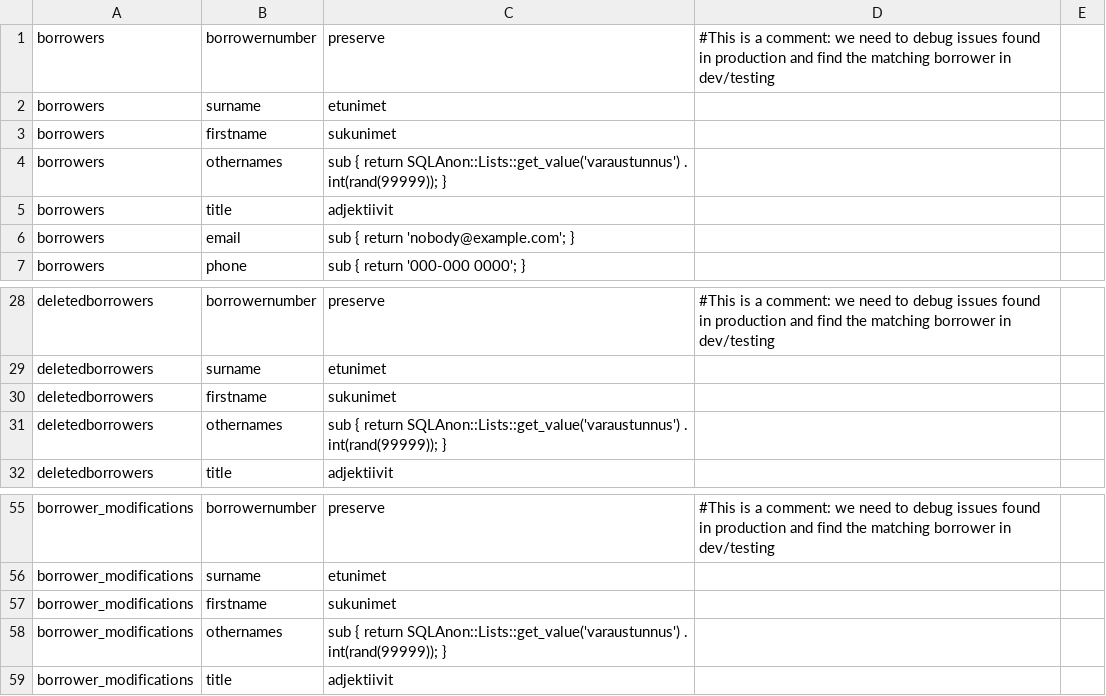
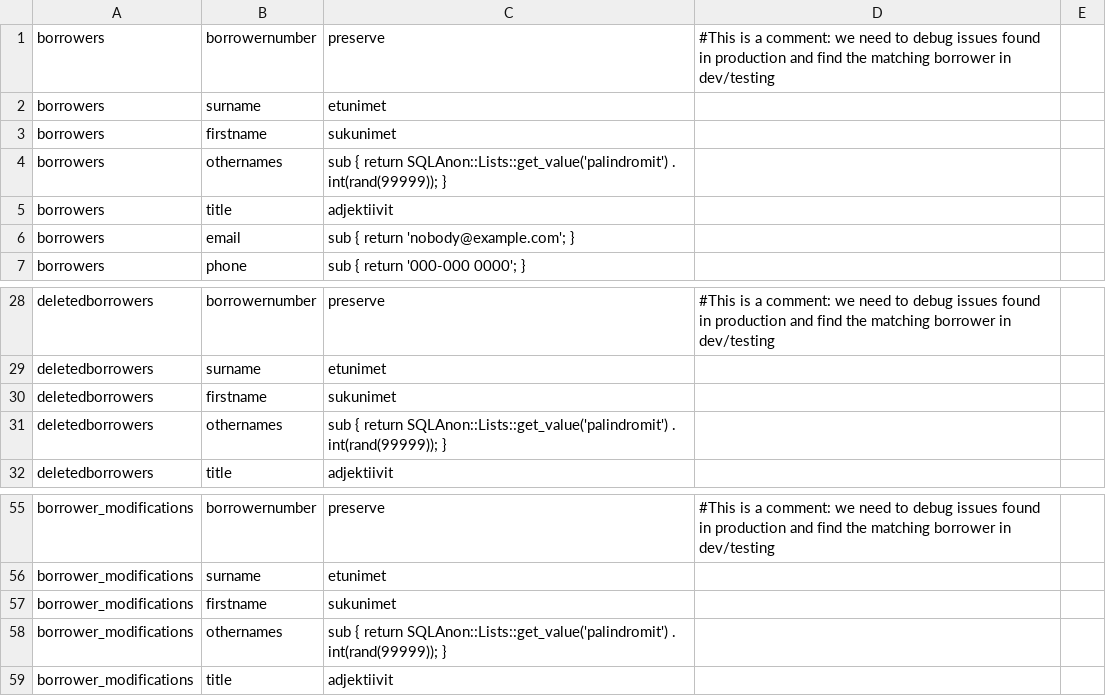
Before and after one commit to KohaSuomi/SQLAnonymizer, a CSV file: config/anonymizations.csv, drawn as a sheet; only a part is shown, gaps mark what is left out.

Commit message:
Added a huge list of Finnish palindromes to fix duplicates with othernames-column

```diff
--- a/config/anonymizations.csv
+++ b/config/anonymizations.csv
@@ -3,3 +3,3 @@ borrowers, surname,            etunimet
 borrowers, firstname,          sukunimet
-borrowers, othernames,         "sub { return SQLAnon::Lists::get_value('varaustunnus') . int(rand(99999)); }"
+borrowers, othernames,         "sub { return SQLAnon::Lists::get_value('palindromit') . int(rand(99999)); }"
 borrowers, title,              adjektiivit
@@ -30,3 +30,3 @@ deletedborrowers, surname,            etunimet
 deletedborrowers, firstname,          sukunimet
-deletedborrowers, othernames,         "sub { return SQLAnon::Lists::get_value('varaustunnus') . int(rand(99999)); }"
+deletedborrowers, othernames,         "sub { return SQLAnon::Lists::get_value('palindromit') . int(rand(99999)); }"
 deletedborrowers, title,              adjektiivit
@@ -57,3 +57,3 @@ borrower_modifications, surname,            etunimet
 borrower_modifications, firstname,          sukunimet
-borrower_modifications, othernames,         "sub { return SQLAnon::Lists::get_value('varaustunnus') . int(rand(99999)); }"
+borrower_modifications, othernames,         "sub { return SQLAnon::Lists::get_value('palindromit') . int(rand(99999)); }"
 borrower_modifications, title,              adjektiivit
```
Also changed, not shown: 1 other file.
